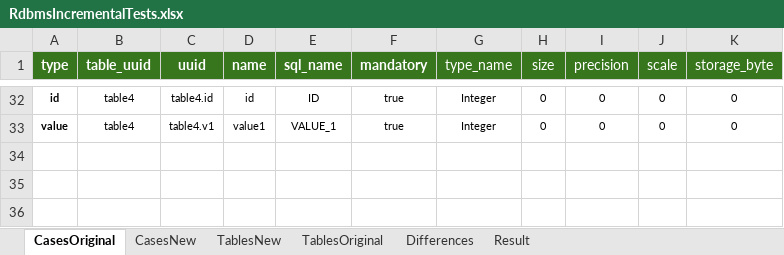
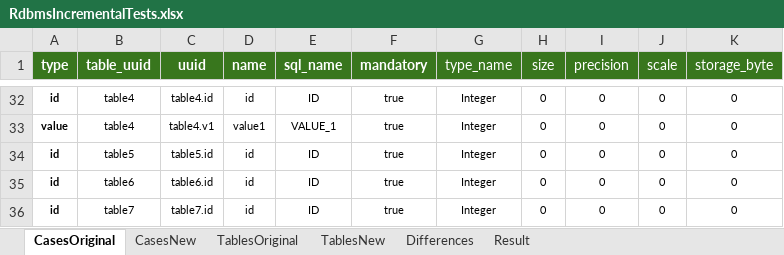
Before and after one commit to BlackBeltTechnology/judo-generator, an Excel workbook: hu.blackbelt.judo.generator.transformer.rdbms.incremental/model/RdbmsIncrementalTests.xlsx, sheet CasesOriginal, drawn as a sheet; only a part is shown, gaps mark what is left out; values as stored, in another font and other column widths than the file's, no borders; charts and pictures and conditional formats not drawn; the diff names each change by its address in the sheet, - before the commit and + after, or states it on an @@ line.

```diff
--- a/hu.blackbelt.judo.generator.transformer.rdbms.incremental/model/RdbmsIncrementalTests.xlsx (sheet CasesOriginal)
+++ b/hu.blackbelt.judo.generator.transformer.rdbms.incremental/model/RdbmsIncrementalTests.xlsx (sheet CasesOriginal)
@@ sheet tab order changed: CasesOriginal | CasesNew | TablesOriginal | TablesNew | Differences | Result @@
+row 34: id | table5 | table5.id | id | ID | true | Integer | 0 | 0 | 0 | 0
+row 35: id | table6 | table6.id | id | ID | true | Integer | 0 | 0 | 0 | 0
+row 36: id | table7 | table7.id | id | ID | true | Integer | 0 | 0 | 0 | 0
```
Also changed, not shown: sheet CasesNew, sheet Differences, sheet TablesNew, sheet TablesOriginal, charts or pictures, 9 other files.
